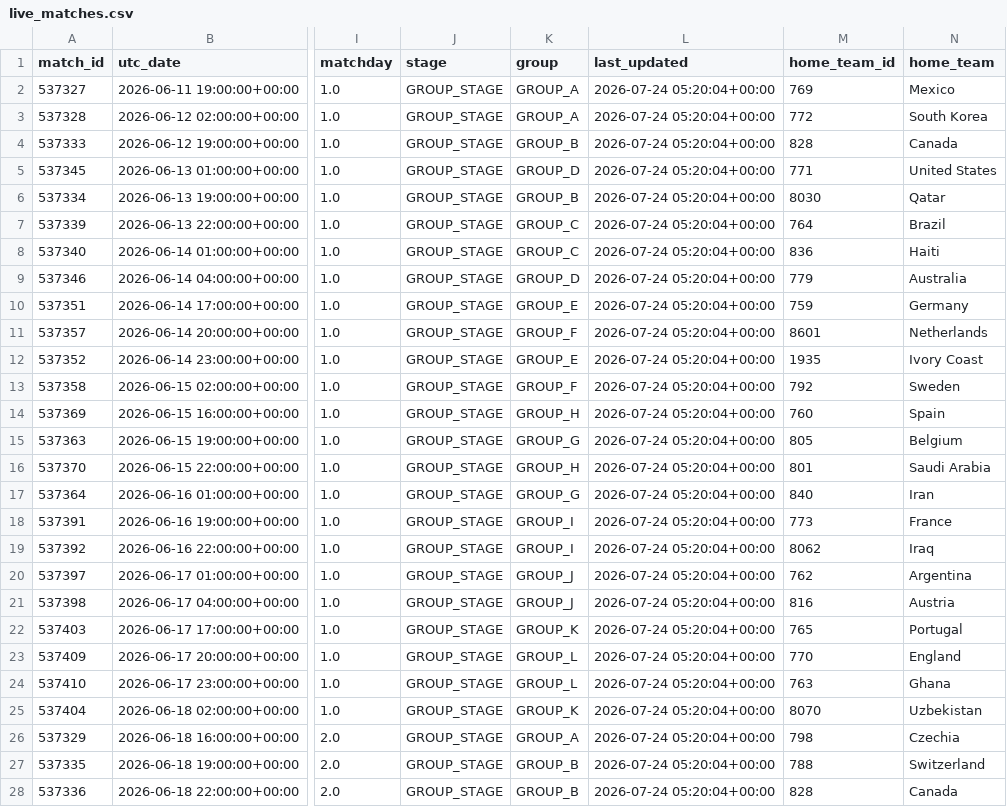
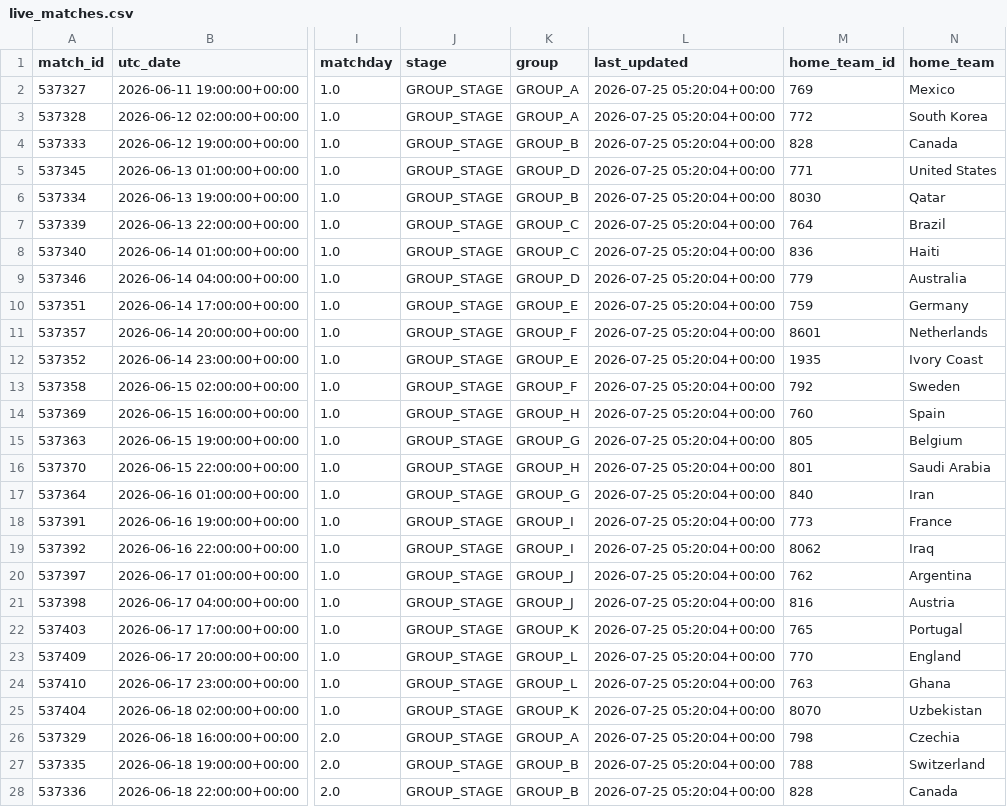
Before and after one commit to sabinorio-tech/World-Cup-Match-Prediction, a CSV file: data/processed/live_matches.csv, drawn as a sheet; only a part is shown, gaps mark what is left out; the diff covers the shown part only; the diff names each change by its address in the sheet, - before the commit and + after, or states it on an @@ line.

```diff
--- a/data/processed/live_matches.csv
+++ b/data/processed/live_matches.csv
-L2:L28 (last_updated): 2026-07-24 05:20:04+00:00
+L2:L28 (last_updated): 2026-07-25 05:20:04+00:00
```
Also changed, not shown: 77 edited cells elsewhere in this file, 1 other file.
